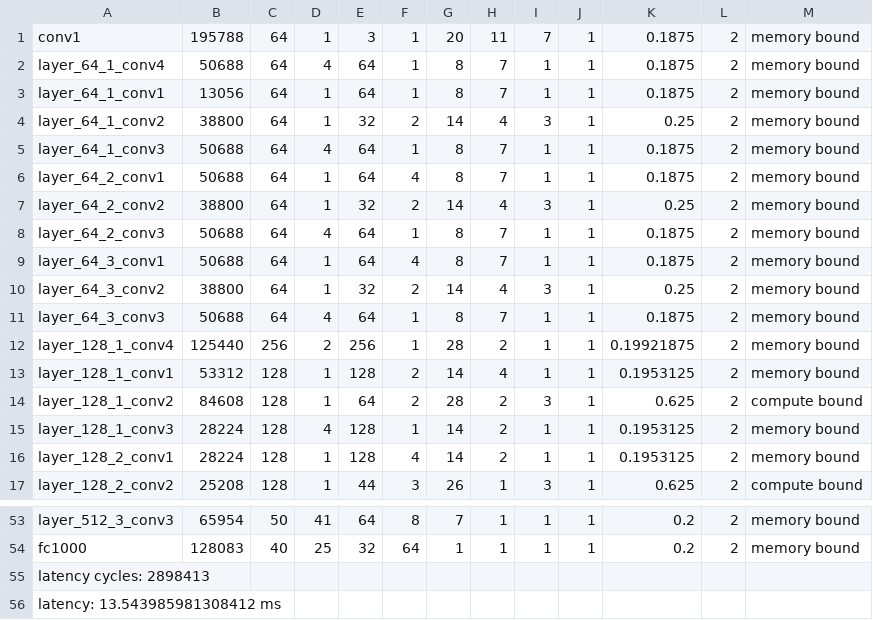
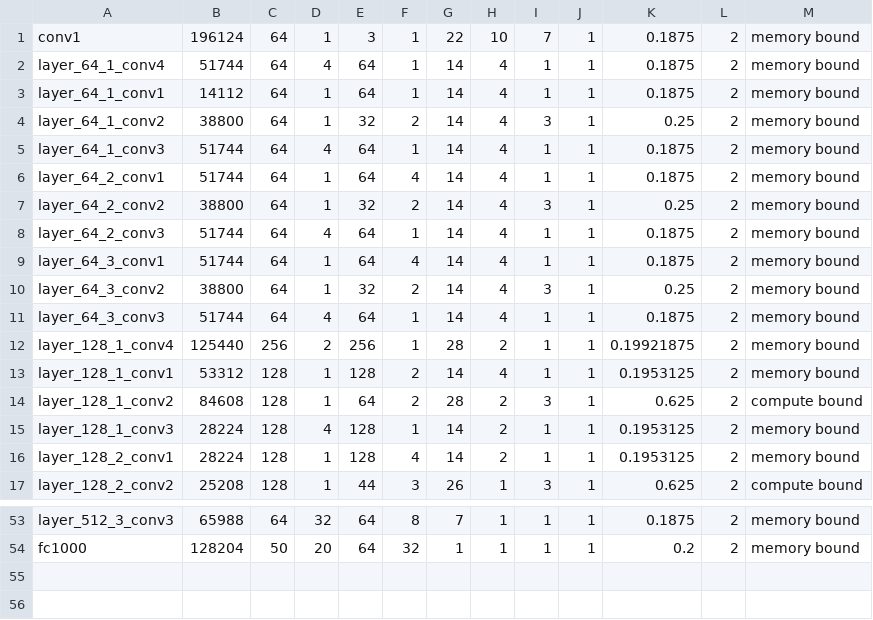
Before and after one commit to CASR-HKU/MSD-FCCM23, a CSV file: software/msd_scheduler/results/zcu102_resnet50.csv, drawn as a sheet; only a part is shown, gaps mark what is left out; the diff covers the shown part only; the diff names each change by its address in the sheet, - before the commit and + after, or states it on an @@ line.

```diff
--- a/software/msd_scheduler/results/zcu102_resnet50.csv
+++ b/software/msd_scheduler/results/zcu102_resnet50.csv
-B1: 195788
+B1: 196124
-G1: 20
+G1: 22
-H1: 11
+H1: 10
-B2: 50688
+B2: 51744
-G2:G3: 8
+G2:G3: 14
-H2:H3: 7
+H2:H3: 4
-B3: 13056
+B3: 14112
-B5:B6: 50688
+B5:B6: 51744
-G5:G6: 8
+G5:G6: 14
-H5:H6: 7
+H5:H6: 4
-B8:B9: 50688
+B8:B9: 51744
-G8:G9: 8
+G8:G9: 14
-H8:H9: 7
+H8:H9: 4
-B11: 50688
+B11: 51744
-G11: 8
+G11: 14
-H11: 7
+H11: 4
-B53: 65954
+B53: 65988
-C53: 50
+C53: 64
-D53: 41
+D53: 32
-K53: 0.2
+K53: 0.1875
-B54: 128083
+B54: 128204
-C54: 40
+C54: 50
-D54: 25
+D54: 20
-E54: 32
+E54: 64
-F54: 64
+F54: 32
-row 55: latency cycles: 2898413
-row 56: latency: 13.543985981308412 ms
```
Also changed, not shown: 32 edited cells elsewhere in this file, software/msd_scheduler/results/ultra96_mobilenetv2.csv, software/msd_scheduler/results/ultra96_resnet50.csv, 23 other files.
